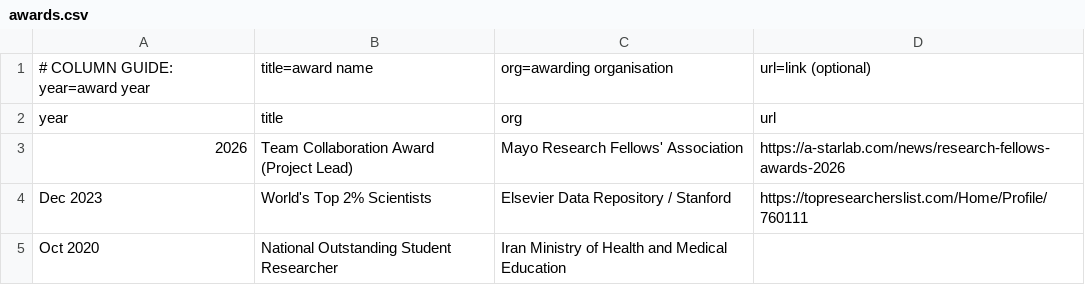
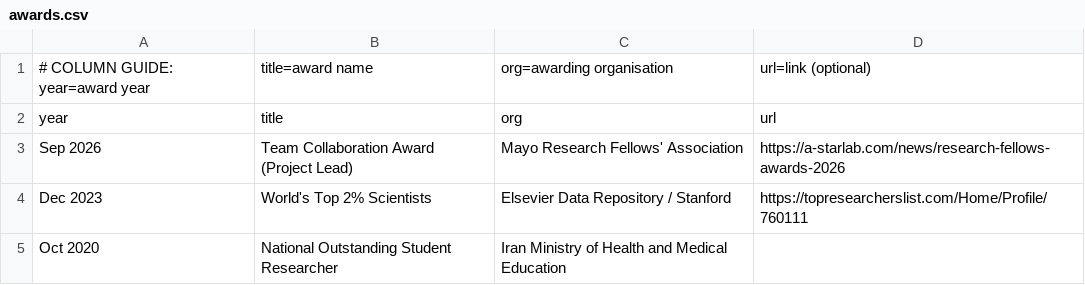
Before and after one commit to SoRRad/RezaShahriarirad_CV, a CSV file: data/awards.csv, drawn as a sheet.

```diff
--- a/data/awards.csv
+++ b/data/awards.csv
@@ -2,3 +2,3 @@
 year,title,org,url
-2026,Team Collaboration Award (Project Lead),Mayo Research Fellows' Association,https://a-starlab.com/news/research-fellows-awards-2026
+Sep 2026,Team Collaboration Award (Project Lead),Mayo Research Fellows' Association,https://a-starlab.com/news/research-fellows-awards-2026
 Dec 2023,World's Top 2% Scientists,Elsevier Data Repository / Stanford,https://topresearcherslist.com/Home/Profile/760111
```
Also changed, not shown: data/resume.csv, 4 other files.
